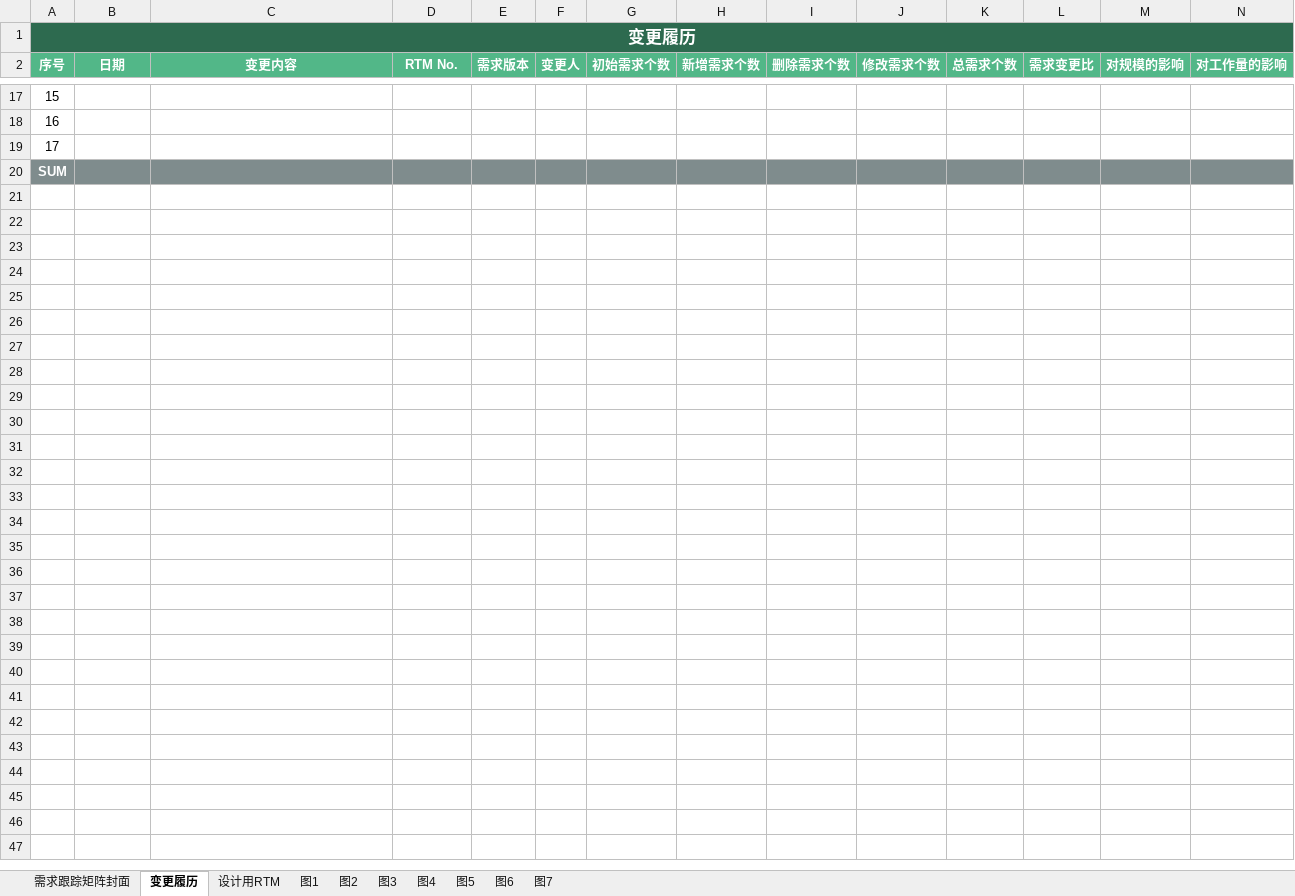
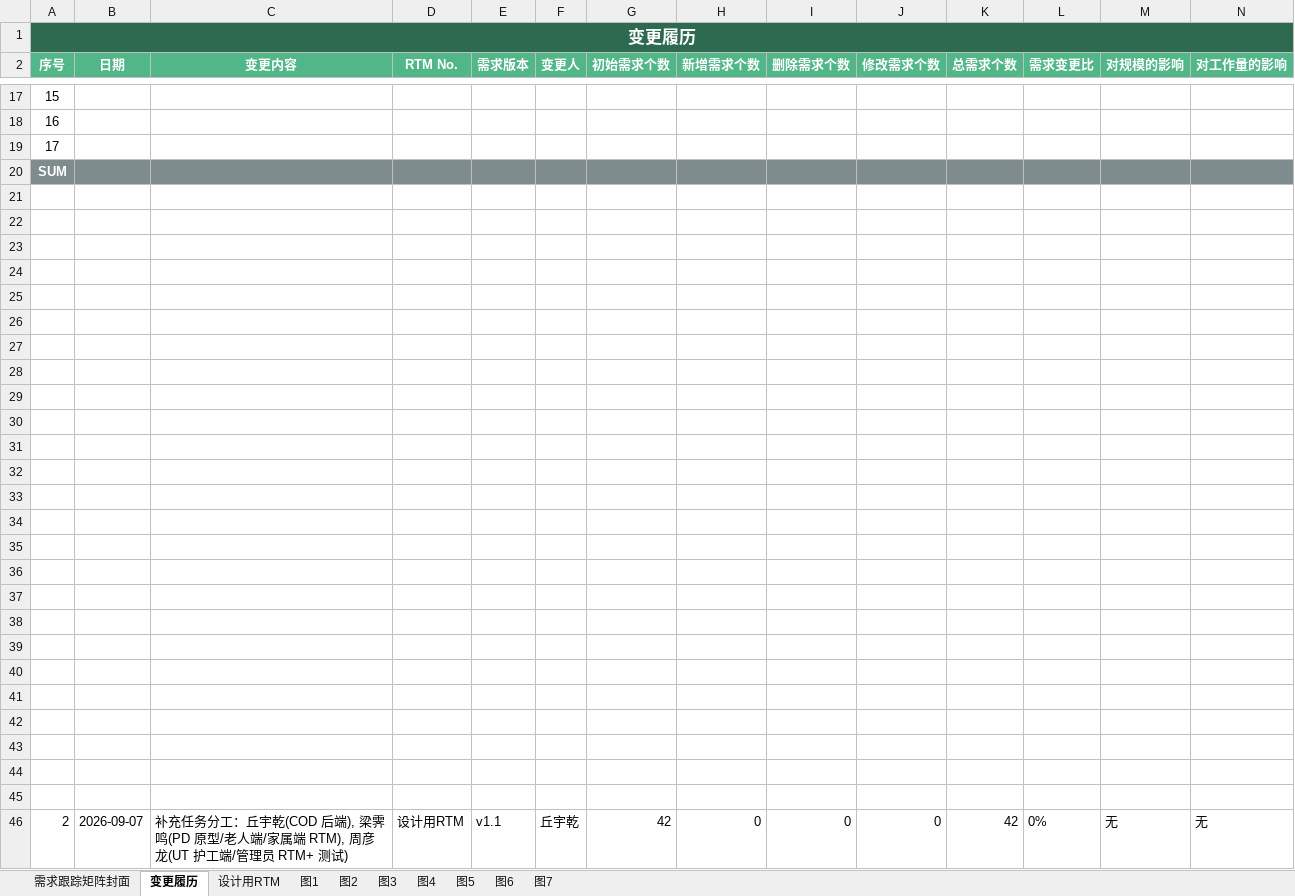
Before and after one commit to DUTQYQ/medical-system, an Excel workbook: 01-文档/RTM_康养系统_老师模板版.xlsx, sheet 变更履历, drawn as a sheet; only a part is shown, gaps mark what is left out; values as stored, in another font and other column widths than the file's, no borders; rows hold the shown columns only; the diff names each change by its address in the sheet, - before the commit and + after, or states it on an @@ line.

```diff
--- a/01-文档/RTM_康养系统_老师模板版.xlsx (sheet 变更履历)
+++ b/01-文档/RTM_康养系统_老师模板版.xlsx (sheet 变更履历)
+row 21: (empty)
+row 22: (empty)
+row 23: (empty)
+row 24: (empty)
+row 25: (empty)
+row 26: (empty)
+row 27: (empty)
+row 28: (empty)
+row 29: (empty)
+row 30: (empty)
+row 31: (empty)
+row 32: (empty)
+row 33: (empty)
+row 34: (empty)
+row 35: (empty)
+row 36: (empty)
+row 37: (empty)
+row 38: (empty)
+row 39: (empty)
+row 40: (empty)
+row 41: (empty)
+row 42: (empty)
+row 43: (empty)
+row 44: (empty)
+row 45: (empty)
+row 46: 2 | 2026-09-07 | 补充任务分工：丘宇乾(COD 后端), 梁霁鸣(PD 原型/老人端/家属端 RTM), 周彦龙(UT 护工端/管理员 RTM+ 测试) | 设计用RTM | v1.1 | 丘宇乾 | 42 | 0 | 0 | 0 | 42 | 0% | 无 | 无
```
Also changed, not shown: sheet 设计用RTM, sheet 需求跟踪矩阵封面.
